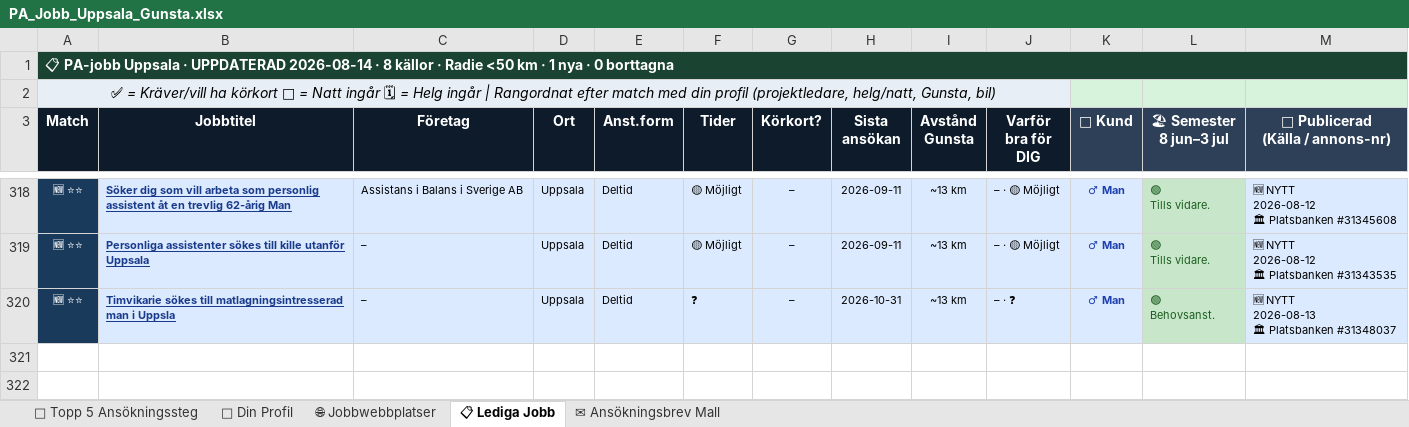
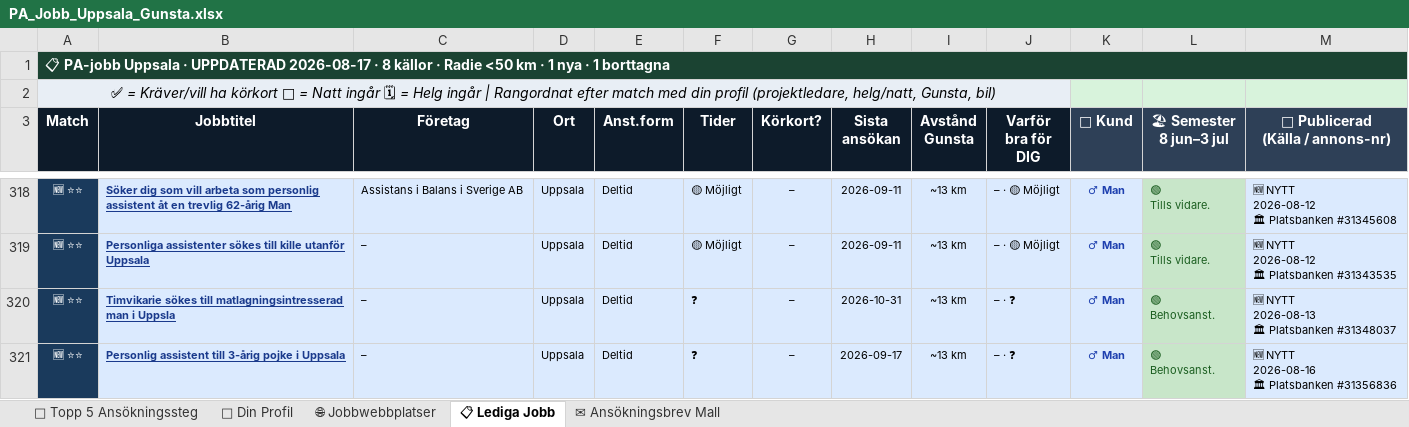
Before and after one commit to BorisTeuks/pa-jobb-uppsala, an Excel workbook: PA_Jobb_Uppsala_Gunsta.xlsx, sheet 📋 Lediga Jobb, drawn as a sheet; only a part is shown, gaps mark what is left out; values as stored, in another font and other column widths than the file's, no borders; ↵ is a line break in a cell; the diff names each change by its address in the sheet, - before the commit and + after, or states it on an @@ line.

Commit message:
Auto: PA-jobb uppdatering 2026-08-17

```diff
--- a/PA_Jobb_Uppsala_Gunsta.xlsx (sheet 📋 Lediga Jobb)
+++ b/PA_Jobb_Uppsala_Gunsta.xlsx (sheet 📋 Lediga Jobb)
-A1 (Match): …· UPPDATERAD 2026-08-14 · 8 källor · Radie <50 km · 1 nya · 0 borttagna
+A1 (Match): …· UPPDATERAD 2026-08-17 · 8 källor · Radie <50 km · 1 nya · 1 borttagna
+row 321: 🆕 ⭐⭐ | Personlig assistent till 3-årig pojke i Uppsala | – | Uppsala | Deltid | ❓ | – | 2026-09-17 | ~13 km | – · ❓ | ♂ Man | 🟢 ↵ Behovsanst. | 🆕 NYTT ↵ 2026-08-16 ↵ 🏛 Platsbanken #31356836
```
Also changed, not shown: 2 other files.
